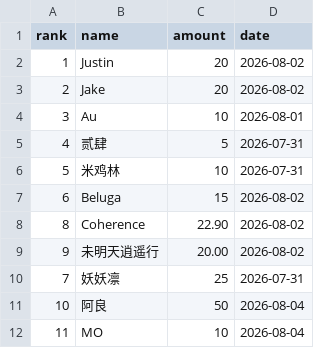
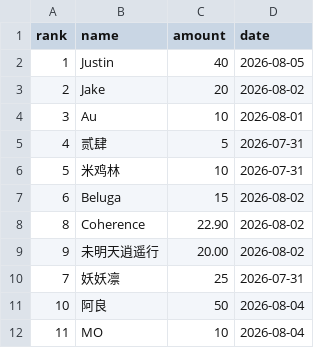
Before and after one commit to monpai-lover/AncientWarfare3.0, a CSV file: supporters.csv, drawn as a sheet.

Commit message:
chore: update Justin supporter total

```diff
--- a/supporters.csv
+++ b/supporters.csv
@@ -1,3 +1,3 @@
 rank,name,amount,date
-1,Justin,20,2026-08-02
+1,Justin,40,2026-08-05
 2,Jake,20,2026-08-02
```
Also changed, not shown: 2 other files.
